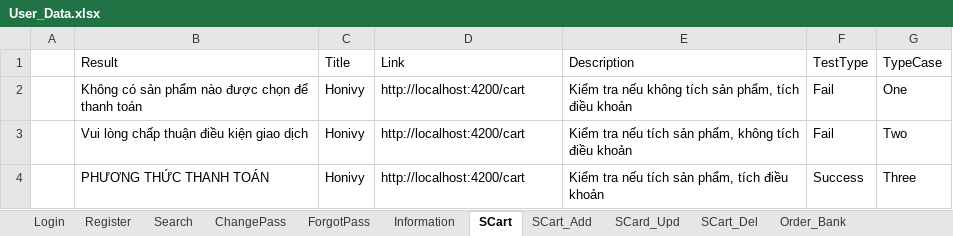
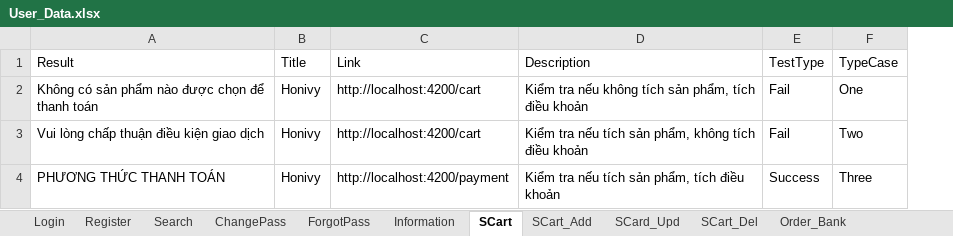
Before and after one commit to TungSyo/Automation_AFF, an Excel workbook: target/test-classes/data/User_Data.xlsx, sheet SCart, drawn as a sheet; values as stored, in another font and other column widths than the file's, no borders; removed rows and columns are numbered as before the commit, all else as after; the diff names each change by its address in the sheet, - before the commit and + after, or states it on an @@ line.

```diff
--- a/target/test-classes/data/User_Data.xlsx (sheet SCart)
+++ b/target/test-classes/data/User_Data.xlsx (sheet SCart)
-column A, empty
-C4 (Link): http://localhost:4200/cart
+C4 (Link): http://localhost:4200/payment
```
Also changed, not shown: sheet ForgotPass, sheet Lưu ý, 15 other files.
